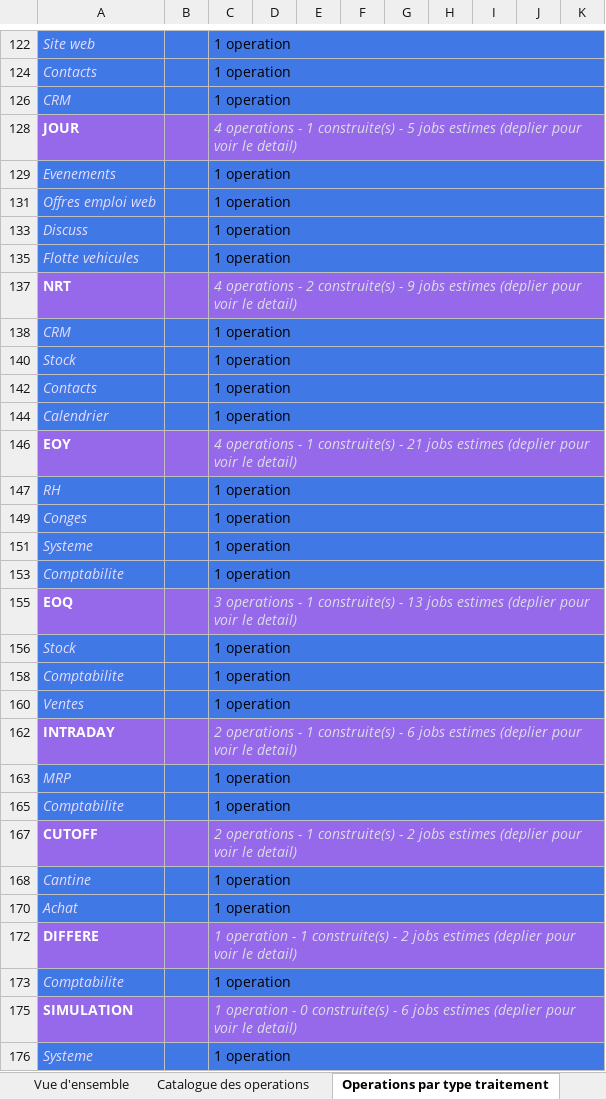
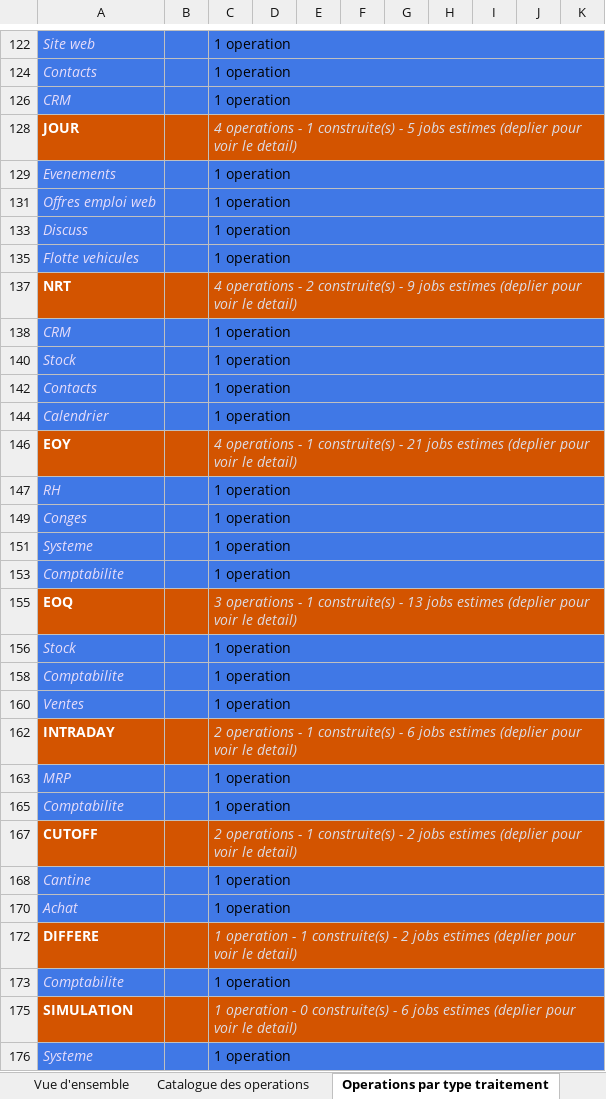
Before and after one commit to ykeupssi123-ship-it/ECF, an Excel workbook: docs/TABLEAU_DE_BORD_CYCLES_OPERATOIRES.xlsx, sheet Operations par type traitement, drawn as a sheet; only a part is shown, gaps mark what is left out; values as stored, in another font and other column widths than the file's, no borders; the diff covers the shown part only; the diff names each change by its address in the sheet, - before the commit and + after, or states it on an @@ line.

```diff
--- a/docs/TABLEAU_DE_BORD_CYCLES_OPERATOIRES.xlsx (sheet Operations par type traitement)
+++ b/docs/TABLEAU_DE_BORD_CYCLES_OPERATOIRES.xlsx (sheet Operations par type traitement)
-A128:K128 fill: #9669EB
+A128:K128 fill: #D35400
-A137:K137 fill: #9669EB
+A137:K137 fill: #D35400
-A146:K146 fill: #9669EB
+A146:K146 fill: #D35400
-A155:K155 fill: #9669EB
+A155:K155 fill: #D35400
-A162:K162 fill: #9669EB
+A162:K162 fill: #D35400
-A167:K167 fill: #9669EB
+A167:K167 fill: #D35400
-A172:K172 fill: #9669EB
+A172:K172 fill: #D35400
-A175:K175 fill: #9669EB
+A175:K175 fill: #D35400
```
Also changed, not shown: cell formats elsewhere in this sheet, sheet Catalogue des operations, charts or pictures, docs/DOSSIER_EXPLOITATION_QUOTIDIEN.xlsx, 1 other file.
